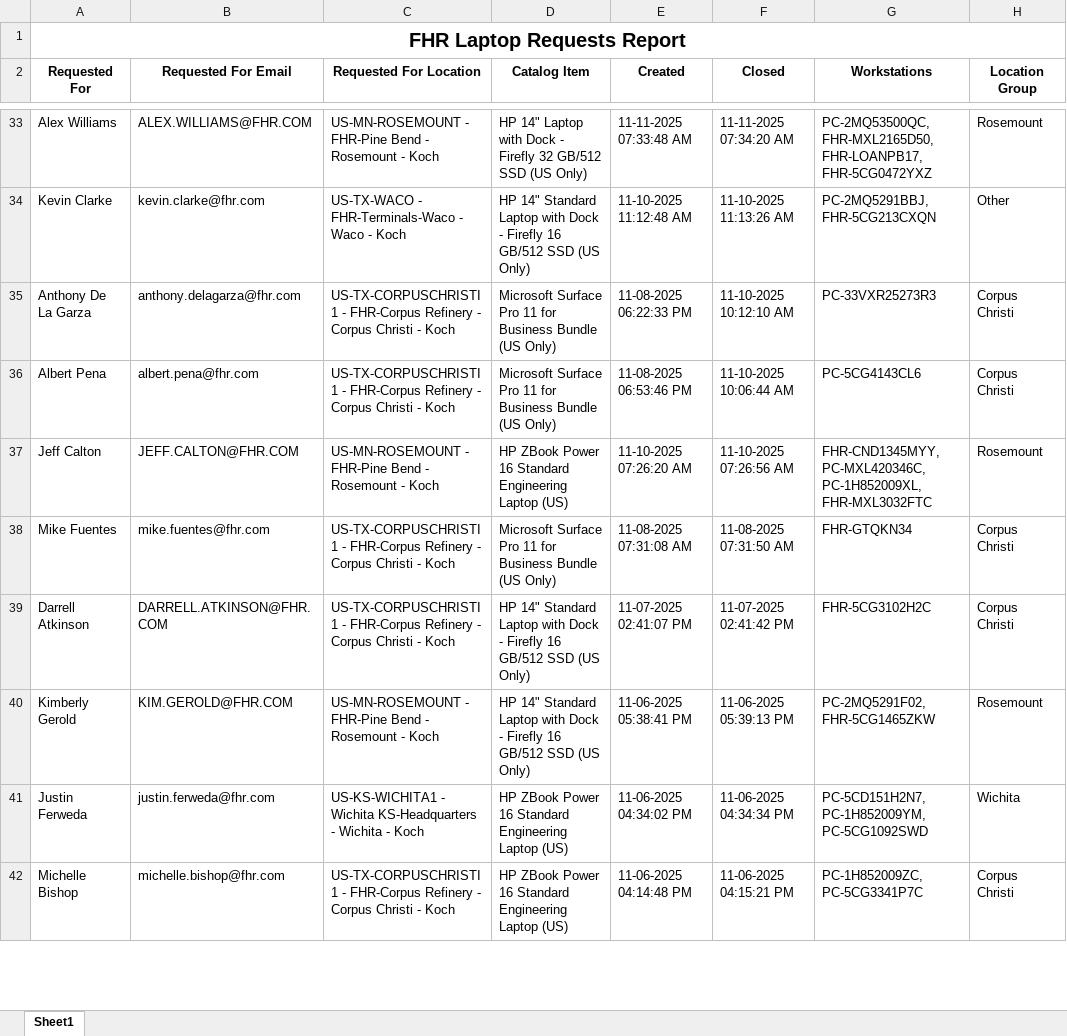
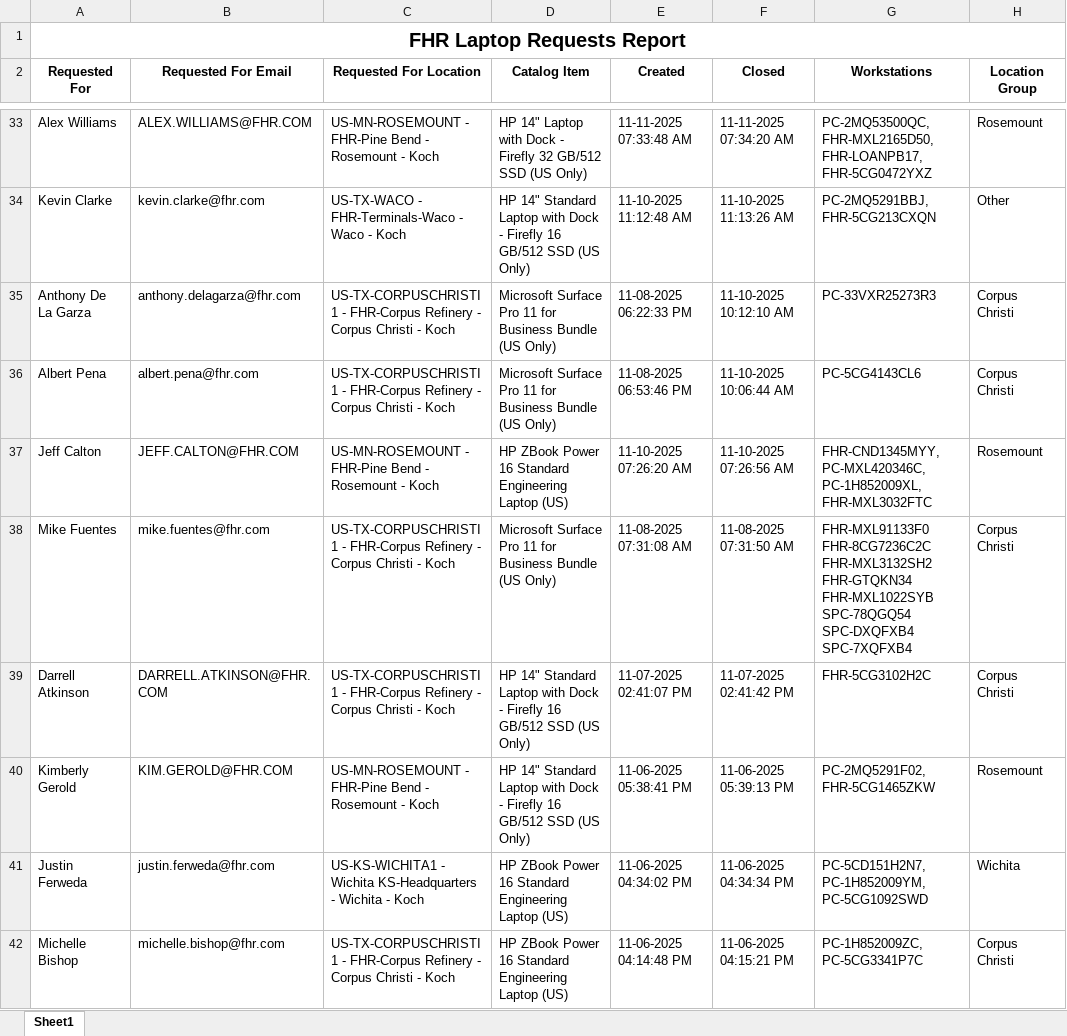
Before and after one commit to ellis-massey-FHR/fhr-device-audit, an Excel workbook: output/fhr_computer_requests.xlsx, sheet Sheet1, drawn as a sheet; only a part is shown, gaps mark what is left out; values as stored, in another font and other column widths than the file's, no borders; charts and pictures not drawn; the diff covers the shown part only; the diff names each change by its address in the sheet, - before the commit and + after, or states it on an @@ line.

```diff
--- a/output/fhr_computer_requests.xlsx (sheet Sheet1)
+++ b/output/fhr_computer_requests.xlsx (sheet Sheet1)
-G38 (Workstations): FHR-GTQKN34
+G38 (Workstations): FHR-MXL91133F0 FHR-8CG7236C2C FHR-MXL3132SH2 FHR-GTQKN34 FHR-MXL1022SYB SPC-78QGQ54 SPC-DXQFXB4 SPC-7XQFXB4
```
Also changed, not shown: 8 edited cells elsewhere in this sheet.
